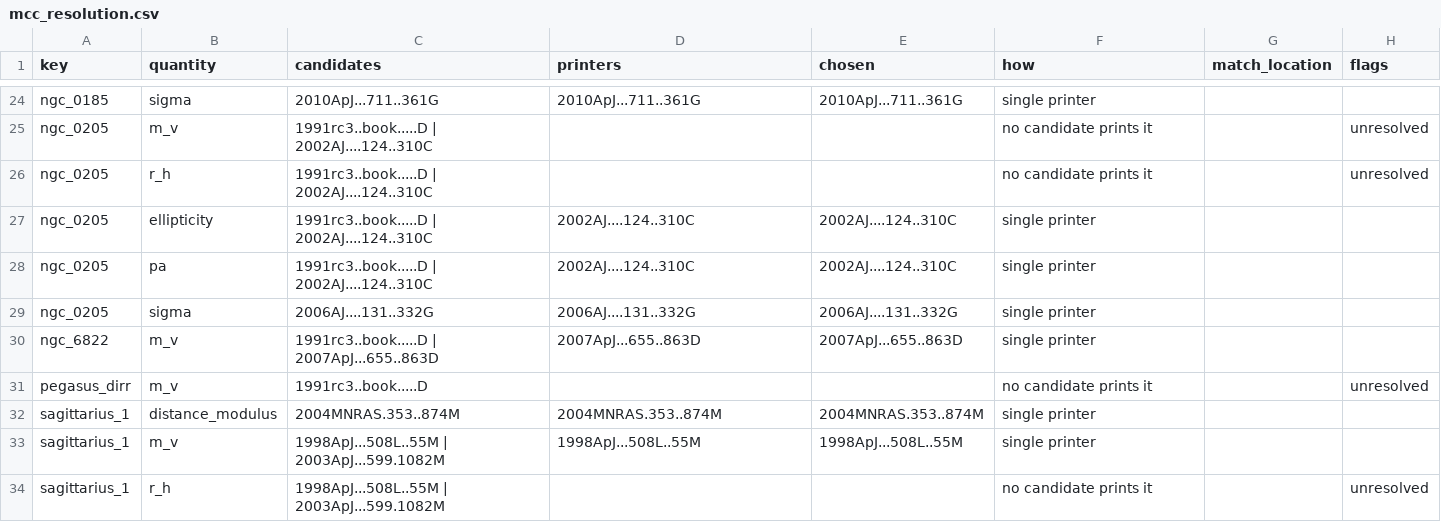
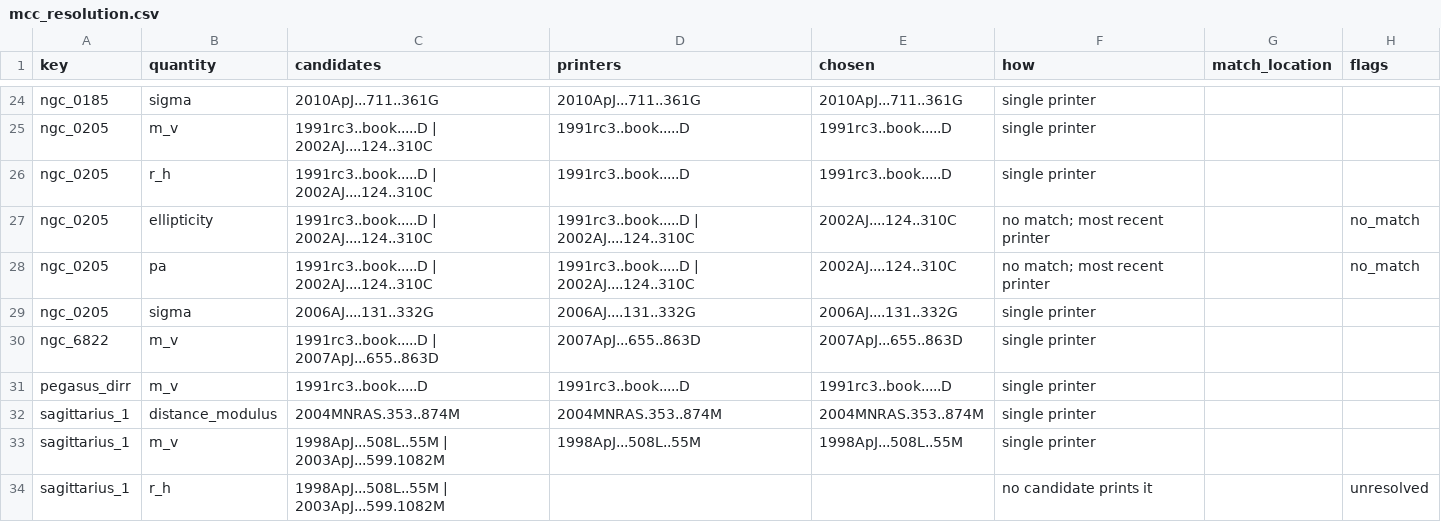
Before and after one commit to extragravitation/atlas, a CSV file: data/packages/aeg-d-dwarfs/v1/reading/mcc_resolution.csv, drawn as a sheet; only a part is shown, gaps mark what is left out; the diff covers the shown part only; the diff names each change by its address in the sheet, - before the commit and + after, or states it on an @@ line.

```diff
--- a/data/packages/aeg-d-dwarfs/v1/reading/mcc_resolution.csv
+++ b/data/packages/aeg-d-dwarfs/v1/reading/mcc_resolution.csv
-D25:D26 (printers): (empty)
+D25:D26 (printers): 1991rc3..book.....D
-E25:E26 (chosen): (empty)
+E25:E26 (chosen): 1991rc3..book.....D
-F25:F26 (how): no candidate prints it
+F25:F26 (how): single printer
-H25:H26 (flags): unresolved
+H25:H26 (flags): (empty)
-D27:D28 (printers): 2002AJ....124..310C
+D27:D28 (printers): 1991rc3..book.....D | 2002AJ....124..310C
-F27:F28 (how): single printer
+F27:F28 (how): no match; most recent printer
-H27:H28 (flags): (empty)
+H27:H28 (flags): no_match
-D31 (printers): (empty)
+D31 (printers): 1991rc3..book.....D
-E31 (chosen): (empty)
+E31 (chosen): 1991rc3..book.....D
-F31 (how): no candidate prints it
+F31 (how): single printer
-H31 (flags): unresolved
+H31 (flags): (empty)
```
Also changed, not shown: 49 edited cells elsewhere in this file, 7 other files.
